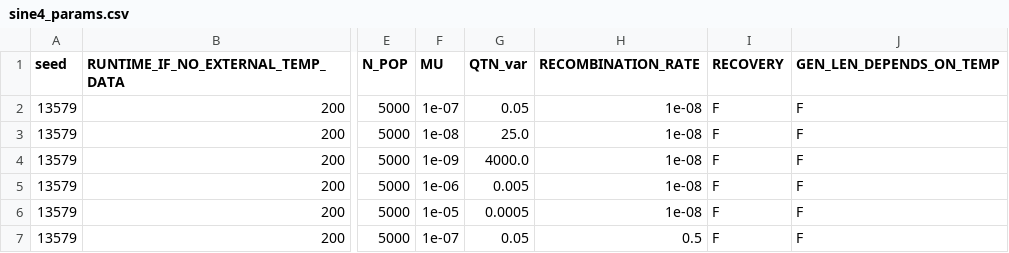
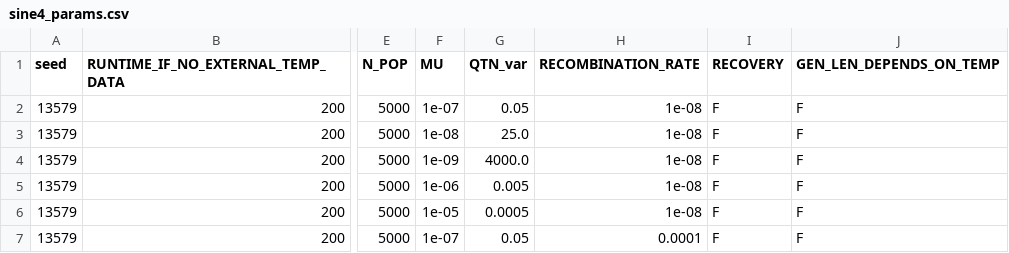
Before and after one commit to jiseonmin/TPC_evolution_SLiM, a CSV file: scripts/01_prepare_input_parameters/sine4_params.csv, drawn as a sheet; only a part is shown, gaps mark what is left out; the diff names each change by its address in the sheet, - before the commit and + after, or states it on an @@ line.

Commit message:
tsk edge table too large if rec=0.5, lower a little

```diff
--- a/scripts/01_prepare_input_parameters/sine4_params.csv
+++ b/scripts/01_prepare_input_parameters/sine4_params.csv
-H7 (RECOMBINATION_RATE): 0.5
+H7 (RECOMBINATION_RATE): 0.0001
```
Also changed, not shown: scripts/01_prepare_input_parameters/sine4_params_unique.csv, 1 other file.
